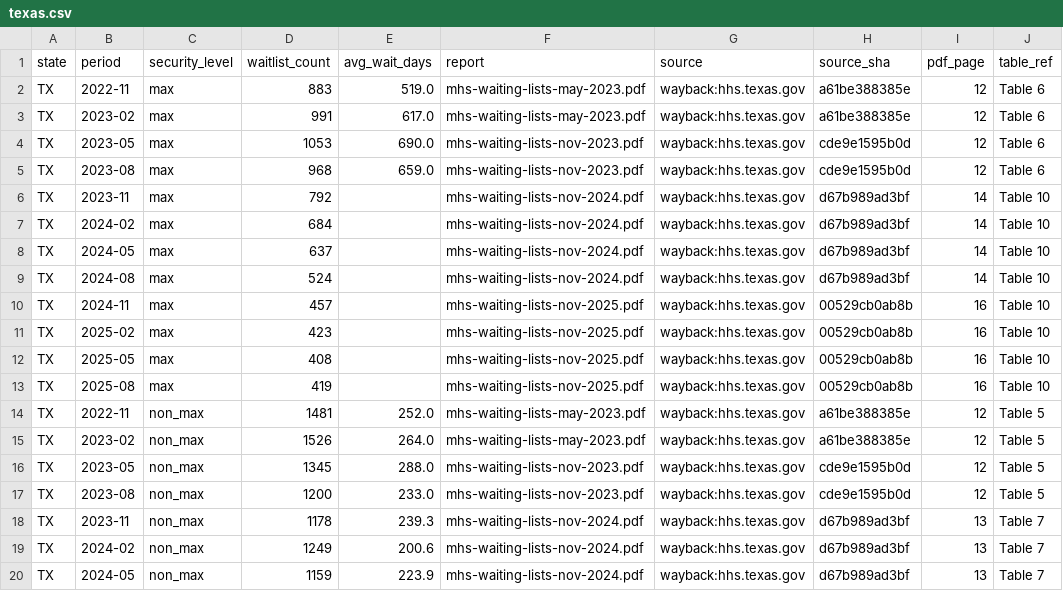
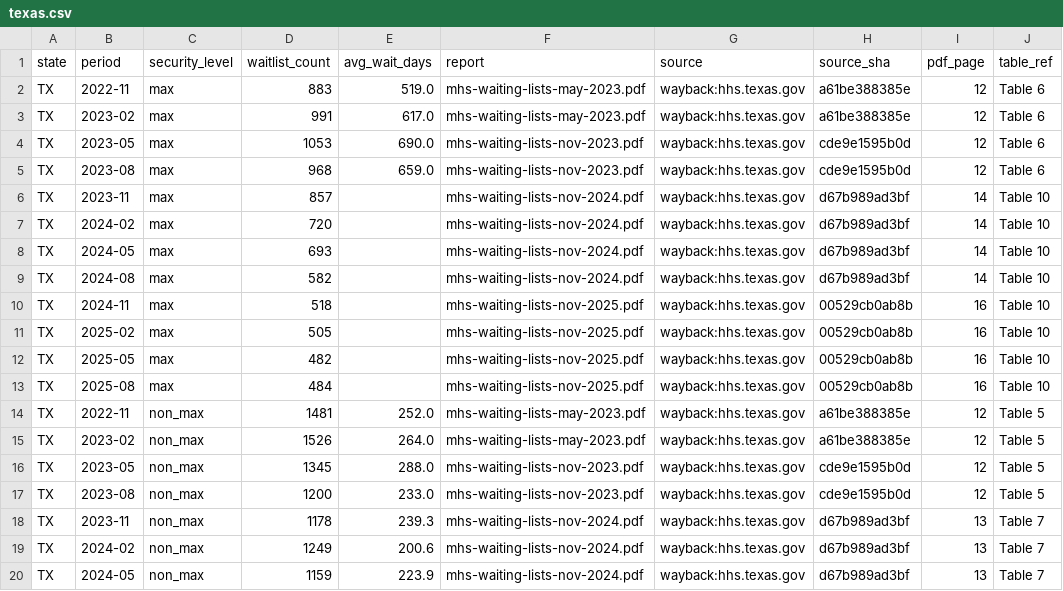
Before and after one commit to sudhanshurai360/competency-restoration-dashboard, a CSV file: data/derived/texas.csv, drawn as a sheet; only a part is shown; the diff names each change by its address in the sheet, - before the commit and + after, or states it on an @@ line.

```diff
--- a/data/derived/texas.csv
+++ b/data/derived/texas.csv
-D6 (waitlist_count): 792
+D6 (waitlist_count): 857
-D7 (waitlist_count): 684
+D7 (waitlist_count): 720
-D8 (waitlist_count): 637
+D8 (waitlist_count): 693
-D9 (waitlist_count): 524
+D9 (waitlist_count): 582
-D10 (waitlist_count): 457
+D10 (waitlist_count): 518
-D11 (waitlist_count): 423
+D11 (waitlist_count): 505
-D12 (waitlist_count): 408
+D12 (waitlist_count): 482
-D13 (waitlist_count): 419
+D13 (waitlist_count): 484
```
Also changed, not shown: data/derived/california.csv, data/derived/colorado_special_master.csv, 16 other files.
